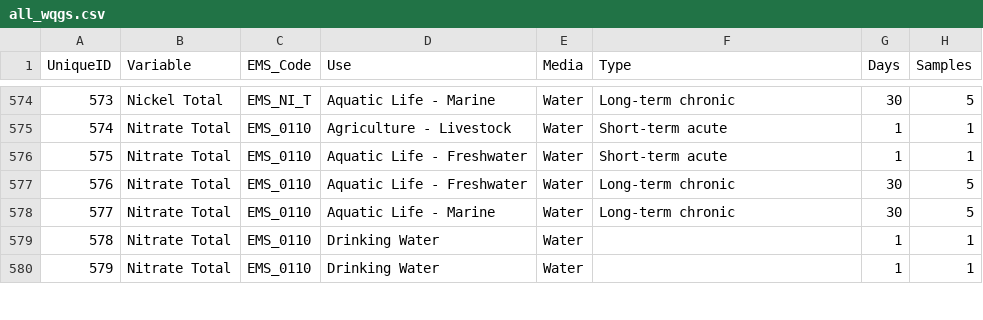
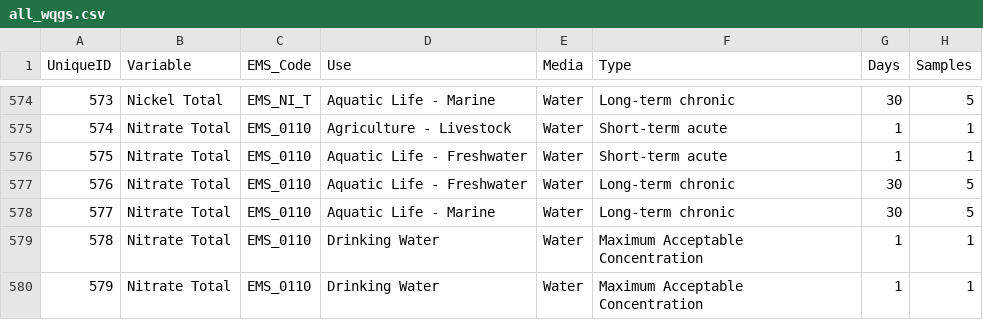
Before and after one commit to bcgov/wqg_data, a CSV file: all_wqgs.csv, drawn as a sheet; only a part is shown, gaps mark what is left out; the diff covers the shown part only; the diff names each change by its address in the sheet, - before the commit and + after, or states it on an @@ line.

Commit message:
Use: "Drinking Water" = Guideline Type "Maximum Acceptable Concentration" Use: "Drinking Water - Aesthetic" = Guideline Type "Aesthetic Objective" Use: "Recreation - Aesthetic" = Guideline Type "Aesthetic Objective" Use: Recreation - Swimming" = Guideline Type "Primary Contact" .
Removed "Aesthetic" and "Swimming" from Drinking Water and Recreation Use.

```diff
--- a/all_wqgs.csv
+++ b/all_wqgs.csv
-F579:F580 (Type): (empty)
+F579:F580 (Type): Maximum Acceptable Concentration
```
Also changed, not shown: 152 edited cells elsewhere in this file.
